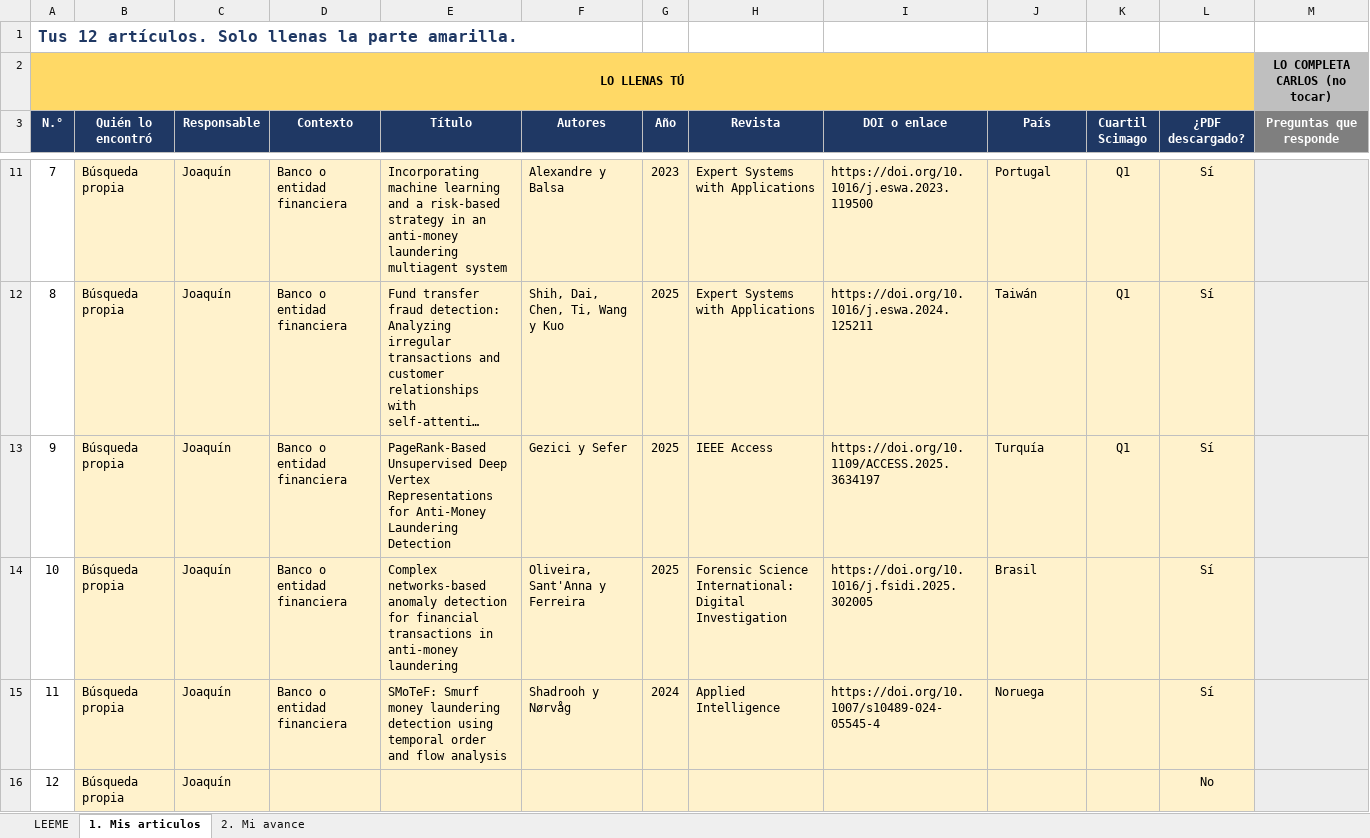
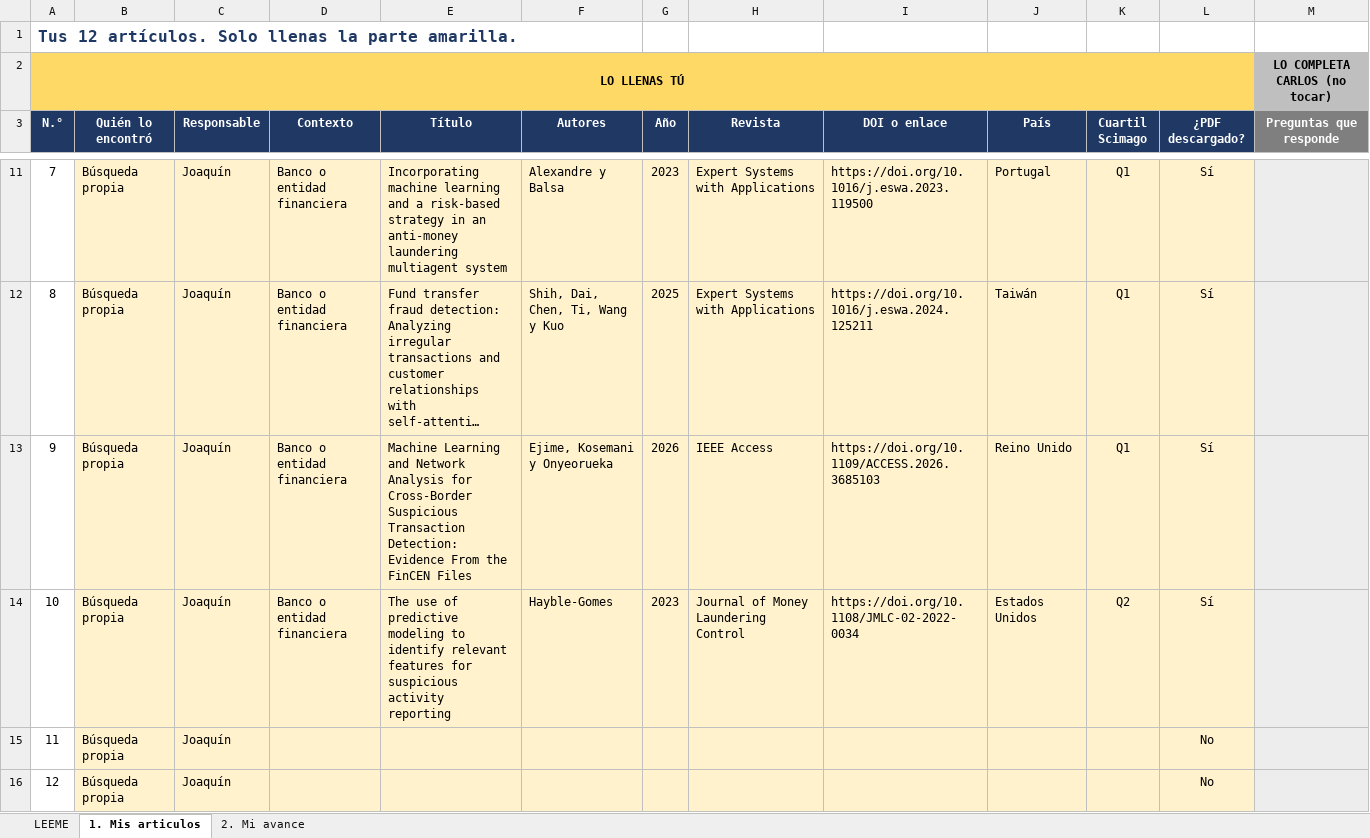
Before and after one commit to ShizukaJiku/Papers, an Excel workbook: Joaquin/Matriz_Joaquin.xlsx, sheet 1. Mis articulos, drawn as a sheet; only a part is shown, gaps mark what is left out; long unchanged cells end in …; values as stored, in another font and other column widths than the file's, no borders; the diff names each change by its address in the sheet, - before the commit and + after, or states it on an @@ line.

```diff
--- a/Joaquin/Matriz_Joaquin.xlsx (sheet 1. Mis articulos)
+++ b/Joaquin/Matriz_Joaquin.xlsx (sheet 1. Mis articulos)
-E13 (Título): PageRank-Based Unsupervised Deep Vertex Representations for Anti-Money Laundering Detection
+E13 (Título): Machine Learning and Network Analysis for Cross-Border Suspicious Transaction Detection: Evidence From the FinCEN Files
-F13 (Autores): Gezici y Sefer
+F13 (Autores): Ejime, Kosemani y Onyeorueka
-G13 (Año): 2025
+G13 (Año): 2026
-I13 (DOI o enlace): https://doi.org/10.1109/ACCESS.2025.3634197
+I13 (DOI o enlace): https://doi.org/10.1109/ACCESS.2026.3685103
-J13 (País): Turquía
+J13 (País): Reino Unido
-E14 (Título): Complex networks-based anomaly detection for financial transactions in anti-money laundering
+E14 (Título): The use of predictive modeling to identify relevant features for suspicious activity reporting
-F14 (Autores): Oliveira, Sant'Anna y Ferreira
+F14 (Autores): Hayble-Gomes
-G14 (Año): 2025
+G14 (Año): 2023
-H14 (Revista): Forensic Science International: Digital Investigation
+H14 (Revista): Journal of Money Laundering Control
-I14 (DOI o enlace): https://doi.org/10.1016/j.fsidi.2025.302005
+I14 (DOI o enlace): https://doi.org/10.1108/JMLC-02-2022-0034
-J14 (País): Brasil
+J14 (País): Estados Unidos
-K14 (Cuartil Scimago): (empty)
+K14 (Cuartil Scimago): Q2
-D15 (Contexto): Banco o entidad financiera
+D15 (Contexto): (empty)
-E15 (Título): SMoTeF: Smurf money laundering detection using temporal order and flow analysis
+E15 (Título): (empty)
-F15 (Autores): Shadrooh y Nørvåg
+F15 (Autores): (empty)
-G15 (Año): 2024
+G15 (Año): (empty)
-H15 (Revista): Applied Intelligence
+H15 (Revista): (empty)
-I15 (DOI o enlace): https://doi.org/10.1007/s10489-024-05545-4
+I15 (DOI o enlace): (empty)
-J15 (País): Noruega
+J15 (País): (empty)
-L15 (¿PDF descargado?): Sí
+L15 (¿PDF descargado?): No
```
Also changed, not shown: Joaquin/Candidatos_Joaquin.xlsx, 1 other file.
